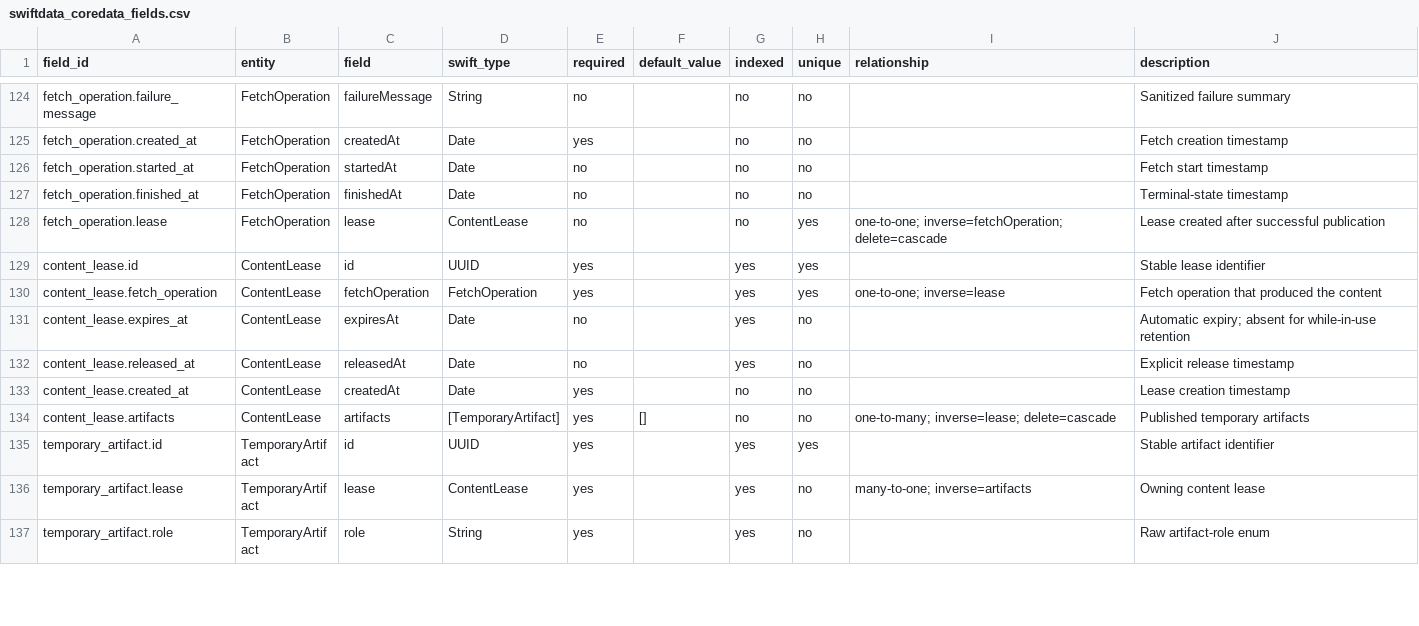
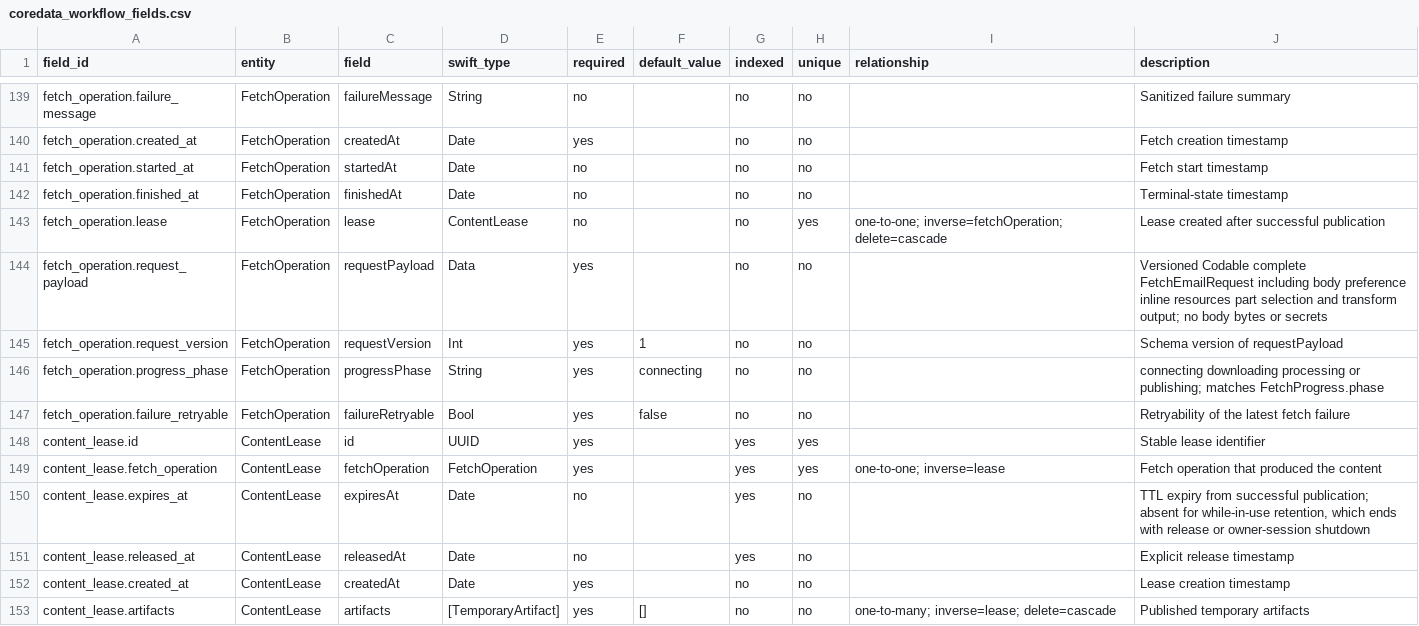
Before and after one commit to flarebyte/SeleneTide, a CSV file: doc/design-meta/examples/sync/coredata_workflow_fields.csv (was doc/design-meta/examples/swiftdata_coredata_fields.csv), drawn as a sheet; only a part is shown, gaps mark what is left out; the shorter side is filled out with more unchanged rows; the diff covers the shown part only.

```diff
--- a/doc/design-meta/examples/swiftdata_coredata_fields.csv
+++ b/doc/design-meta/examples/sync/coredata_workflow_fields.csv
@@ -128,5 +143,9 @@ fetch_operation.finished_at,FetchOperation,finishedAt,Date,no,,no,no,,Terminal-s
 fetch_operation.lease,FetchOperation,lease,ContentLease,no,,no,yes,one-to-one; inverse=fetchOperation; delete=cascade,Lease created after successful publication
+fetch_operation.request_payload,FetchOperation,requestPayload,Data,yes,,no,no,,Versioned Codable complete FetchEmailRequest including body preference inline resources part selection and transform output; no body bytes or secrets
+fetch_operation.request_version,FetchOperation,requestVersion,Int,yes,1,no,no,,Schema version of requestPayload
+fetch_operation.progress_phase,FetchOperation,progressPhase,String,yes,connecting,no,no,,connecting downloading processing or publishing; matches FetchProgress.phase
+fetch_operation.failure_retryable,FetchOperation,failureRetryable,Bool,yes,false,no,no,,Retryability of the latest fetch failure
 content_lease.id,ContentLease,id,UUID,yes,,yes,yes,,Stable lease identifier
 content_lease.fetch_operation,ContentLease,fetchOperation,FetchOperation,yes,,yes,yes,one-to-one; inverse=lease,Fetch operation that produced the content
-content_lease.expires_at,ContentLease,expiresAt,Date,no,,yes,no,,Automatic expiry; absent for while-in-use retention
+content_lease.expires_at,ContentLease,expiresAt,Date,no,,yes,no,,"TTL expiry from successful publication; absent for while-in-use retention, which ends with release or owner-session shutdown"
 content_lease.released_at,ContentLease,releasedAt,Date,no,,yes,no,,Explicit release timestamp
```
Also changed, not shown: 17 added rows and 5 edited cells elsewhere in this file, doc/design-meta/examples/metadata/email_metadata_parquet_columns.csv, doc/design-meta/examples/processing/email_processing_pipeline_rules.csv, 39 other files.
